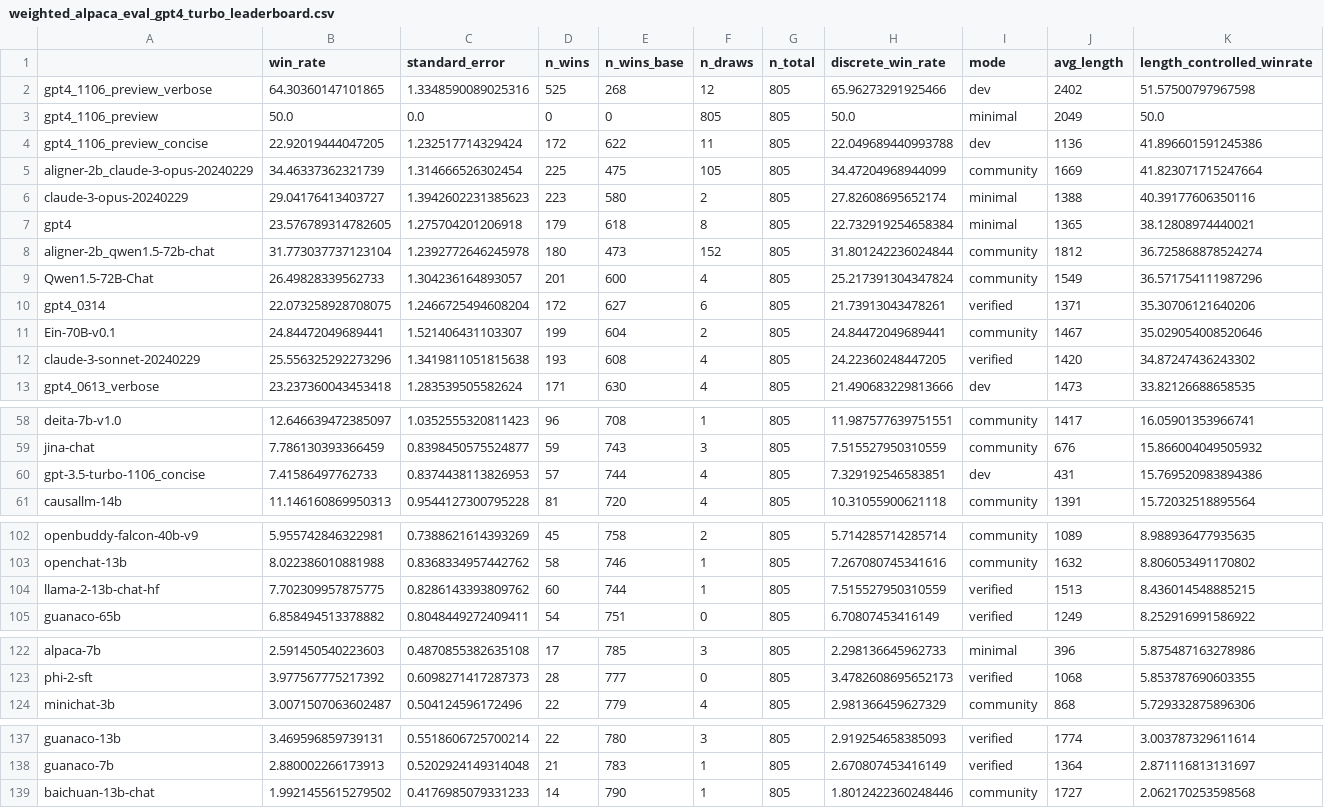
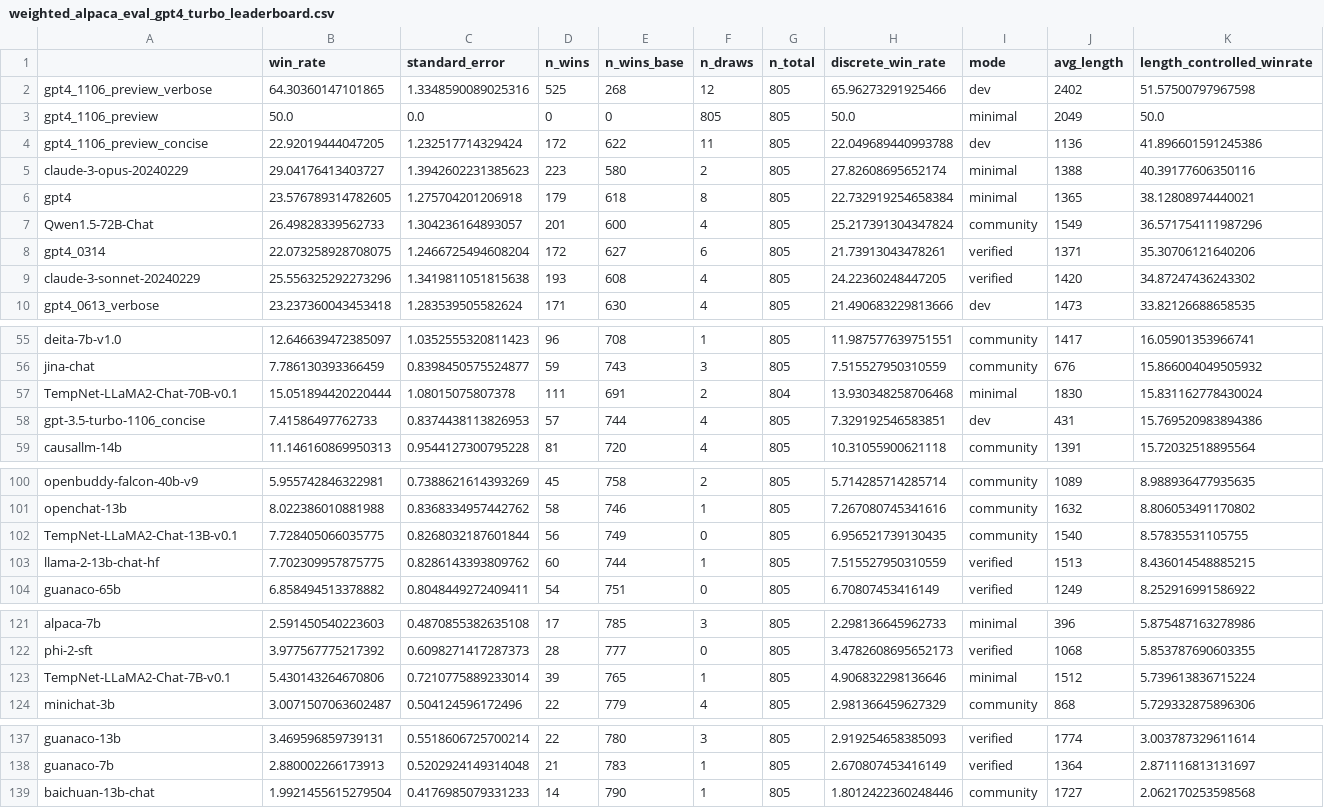
Before and after one commit to tatsu-lab/alpaca_eval, a CSV file: src/alpaca_eval/leaderboards/data_AlpacaEval_2/weighted_alpaca_eval_gpt4_turbo_leaderboard.csv, drawn as a sheet; only a part is shown, gaps mark what is left out.

Commit message:
Add TempNet-LLaMA2-Chat to AlpacaEval

```diff
--- a/src/alpaca_eval/leaderboards/data_AlpacaEval_2/weighted_alpaca_eval_gpt4_turbo_leaderboard.csv
+++ b/src/alpaca_eval/leaderboards/data_AlpacaEval_2/weighted_alpaca_eval_gpt4_turbo_leaderboard.csv
@@ -4,9 +4,6 @@ gpt4_1106_preview,50.0,0.0,0,0,805,805,50.0,minimal,2049,50.0
 gpt4_1106_preview_concise,22.92019444047205,1.232517714329424,172,622,11,805,22.049689440993788,dev,1136,41.896601591245386
-aligner-2b_claude-3-opus-20240229,34.46337362321739,1.314666526302454,225,475,105,805,34.47204968944099,community,1669,41.823071715247664
 claude-3-opus-20240229,29.04176413403727,1.3942602231385623,223,580,2,805,27.82608695652174,minimal,1388,40.39177606350116
 gpt4,23.576789314782605,1.275704201206918,179,618,8,805,22.732919254658384,minimal,1365,38.12808974440021
-aligner-2b_qwen1.5-72b-chat,31.773037737123104,1.2392772646245978,180,473,152,805,31.801242236024844,community,1812,36.725868878524274
 Qwen1.5-72B-Chat,26.49828339562733,1.304236164893057,201,600,4,805,25.217391304347824,community,1549,36.571754111987296
 gpt4_0314,22.073258928708075,1.2466725494608204,172,627,6,805,21.73913043478261,verified,1371,35.30706121640206
-Ein-70B-v0.1,24.84472049689441,1.521406431103307,199,604,2,805,24.84472049689441,community,1467,35.029054008520646
 claude-3-sonnet-20240229,25.556325292273296,1.3419811051815638,193,608,4,805,24.22360248447205,verified,1420,34.87247436243302
@@ -59,2 +56,3 @@ deita-7b-v1.0,12.646639472385097,1.0352555320811423,96,708,1,805,11.987577639751
 jina-chat,7.786130393366459,0.8398450575524877,59,743,3,805,7.515527950310559,community,676,15.866004049505932
+TempNet-LLaMA2-Chat-70B-v0.1,15.051894420220444,1.08015075807378,111,691,2,804,13.930348258706468,minimal,1830,15.831162778430024
 gpt-3.5-turbo-1106_concise,7.41586497762733,0.8374438113826953,57,744,4,805,7.329192546583851,dev,431,15.769520983894386
@@ -103,2 +101,3 @@ openbuddy-falcon-40b-v9,5.955742846322981,0.7388621614393269,45,758,2,805,5.7142
 openchat-13b,8.022386010881988,0.8368334957442762,58,746,1,805,7.267080745341616,community,1632,8.806053491170802
+TempNet-LLaMA2-Chat-13B-v0.1,7.728405066035775,0.8268032187601844,56,749,0,805,6.956521739130435,community,1540,8.57835531105755
 llama-2-13b-chat-hf,7.702309957875775,0.8286143393809762,60,744,1,805,7.515527950310559,verified,1513,8.436014548885215
@@ -123,2 +122,3 @@ alpaca-7b,2.591450540223603,0.4870855382635108,17,785,3,805,2.298136645962733,mi
 phi-2-sft,3.977567775217392,0.6098271417287373,28,777,0,805,3.4782608695652173,verified,1068,5.853787690603355
+TempNet-LLaMA2-Chat-7B-v0.1,5.430143264670806,0.7210775889233014,39,765,1,805,4.906832298136646,minimal,1512,5.739613836715224
 minichat-3b,3.0071507063602487,0.504124596172496,22,779,4,805,2.981366459627329,community,868,5.729332875896306
@@ -138,2 +138,2 @@ guanaco-13b,3.469596859739131,0.5518606725700214,22,780,3,805,2.919254658385093,
 guanaco-7b,2.880002266173913,0.5202924149314048,21,783,1,805,2.670807453416149,verified,1364,2.871116813131697
-baichuan-13b-chat,1.9921455615279502,0.4176985079331233,14,790,1,805,1.8012422360248446,community,1727,2.062170253598568
+baichuan-13b-chat,1.9921455615279504,0.4176985079331233,14,790,1,805,1.8012422360248446,community,1727,2.062170253598568
```
Also changed, not shown: 11 other files.
